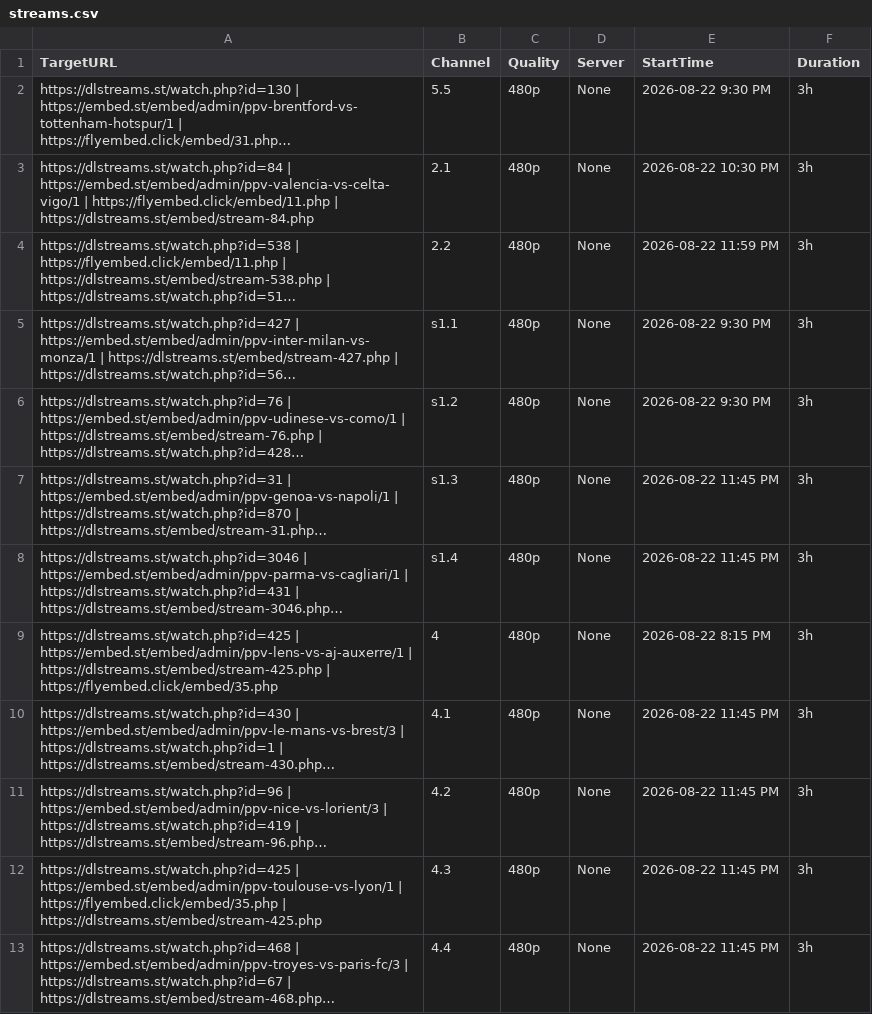
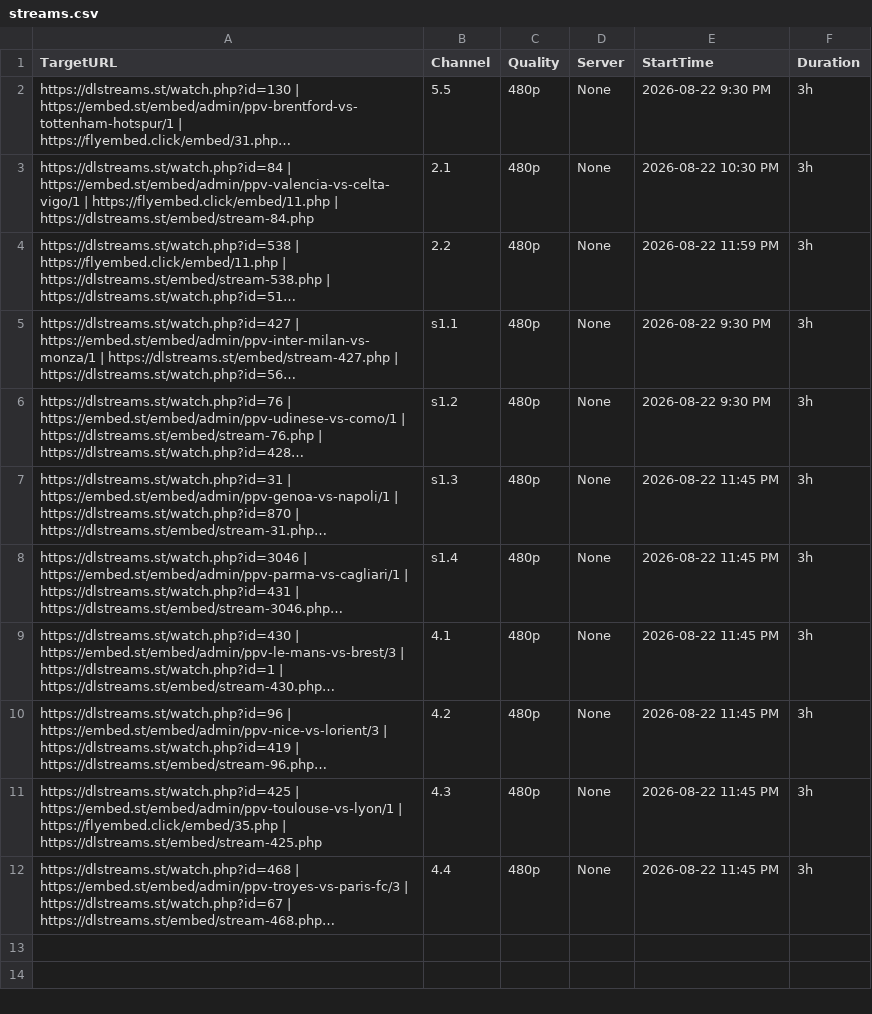
Before and after one commit to poorpeople-cmd/bbbbbbbbb-1111, a CSV file: streams.csv, drawn as a sheet; long unchanged cells end in …; the diff names each change by its address in the sheet, - before the commit and + after, or states it on an @@ line.

```diff
--- a/streams.csv
+++ b/streams.csv
-row 9: https://dlstreams.st/watch.php?id=425 | https://embed.st/embed/admin/ppv-lens-vs-aj-auxerre/1 | https://dlstreams.st/embed/stream-425.php | https://flyembed.click/embed/35.php | 4 | 480p | None | 2026-08-22 8:15 PM | 3h
```
